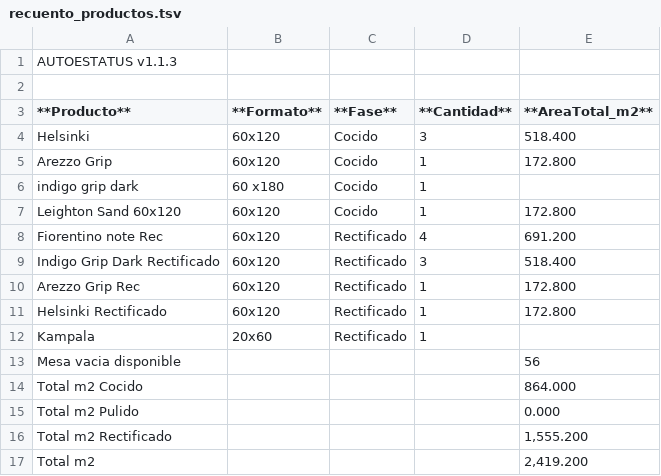
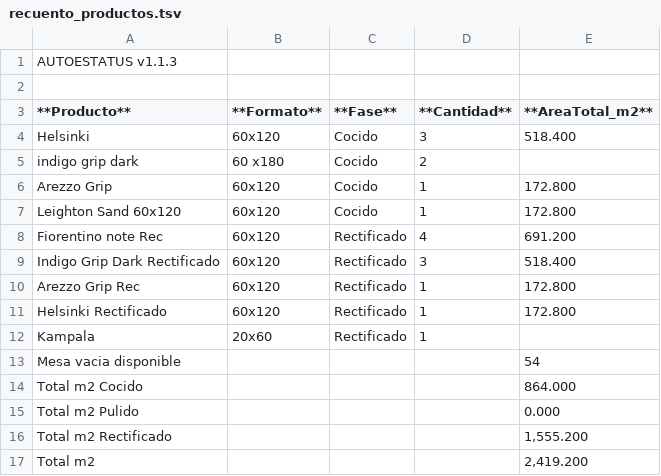
Before and after one commit to teclgvp3-droid/Estatus-De-Productos, a TSV file: recuento_productos.tsv, drawn as a sheet.

Commit message:
AUTOESTATUS update 2026-10-30 20:17:02

```diff
--- a/recuento_productos.tsv
+++ b/recuento_productos.tsv
@@ -4,4 +4,4 @@
 Helsinki	60x120	Cocido	3	518.400
+indigo grip dark	60 x180	Cocido	2	
 Arezzo Grip	60x120	Cocido	1	172.800
-indigo grip dark	60 x180	Cocido	1	
 Leighton Sand 60x120	60x120	Cocido	1	172.800
@@ -12,3 +12,3 @@ Helsinki Rectificado	60x120	Rectificado	1	172.800
 Kampala	20x60	Rectificado	1	
-Mesa vacia disponible				56
+Mesa vacia disponible				54
 Total m2 Cocido				864.000
```
